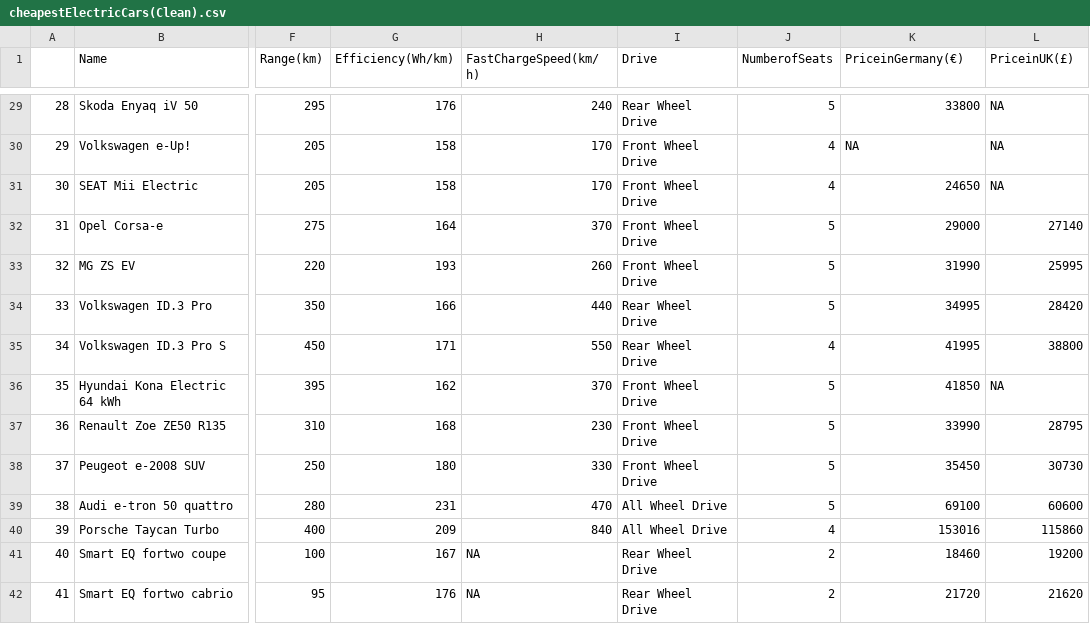
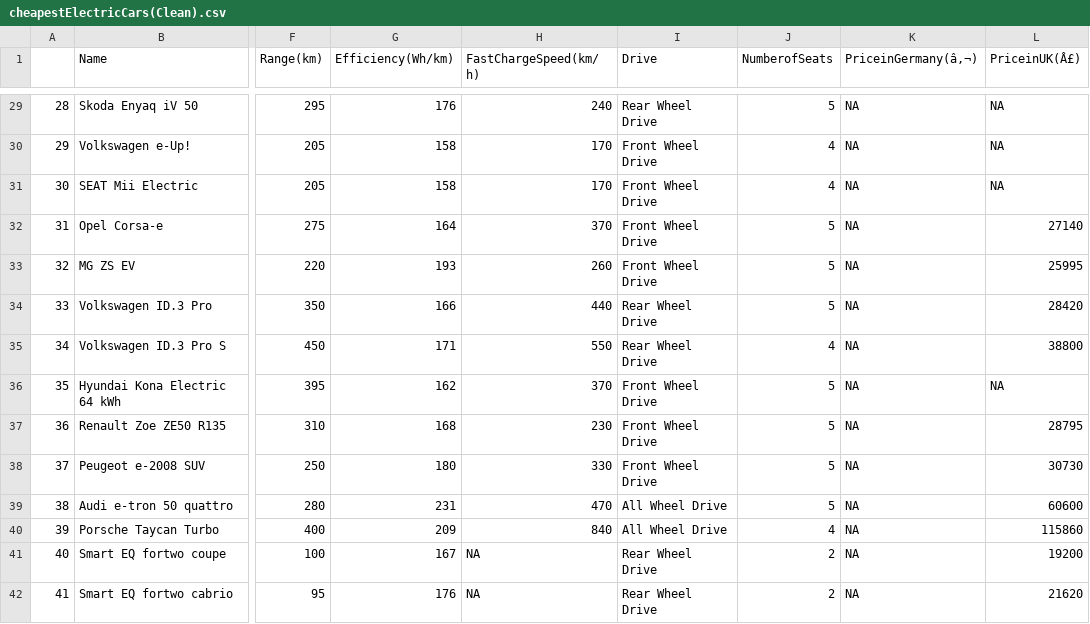
Before and after one commit to sit-2021-int214/010-CheapestElectricCars, a CSV file: cheapestElectricCars(Clean).csv, drawn as a sheet; only a part is shown, gaps mark what is left out; the diff covers the shown part only; the diff names each change by its address in the sheet, - before the commit and + after, or states it on an @@ line.

```diff
--- a/cheapestElectricCars(Clean).csv
+++ b/cheapestElectricCars(Clean).csv
-K1: PriceinGermany(€)
+K1: PriceinGermany(â,¬)
-L1: PriceinUK(£)
+L1: PriceinUK(Â£)
-K29 (PriceinGermany(â,¬)): 33800
+K29 (PriceinGermany(â,¬)): NA
-K31 (PriceinGermany(â,¬)): 24650
+K31 (PriceinGermany(â,¬)): NA
-K32 (PriceinGermany(â,¬)): 29000
+K32 (PriceinGermany(â,¬)): NA
-K33 (PriceinGermany(â,¬)): 31990
+K33 (PriceinGermany(â,¬)): NA
-K34 (PriceinGermany(â,¬)): 34995
+K34 (PriceinGermany(â,¬)): NA
-K35 (PriceinGermany(â,¬)): 41995
+K35 (PriceinGermany(â,¬)): NA
-K36 (PriceinGermany(â,¬)): 41850
+K36 (PriceinGermany(â,¬)): NA
-K37 (PriceinGermany(â,¬)): 33990
+K37 (PriceinGermany(â,¬)): NA
-K38 (PriceinGermany(â,¬)): 35450
+K38 (PriceinGermany(â,¬)): NA
-K39 (PriceinGermany(â,¬)): 69100
+K39 (PriceinGermany(â,¬)): NA
-K40 (PriceinGermany(â,¬)): 153016
+K40 (PriceinGermany(â,¬)): NA
-K41 (PriceinGermany(â,¬)): 18460
+K41 (PriceinGermany(â,¬)): NA
-K42 (PriceinGermany(â,¬)): 21720
+K42 (PriceinGermany(â,¬)): NA
```
Also changed, not shown: 155 edited cells elsewhere in this file, 6 other files.
